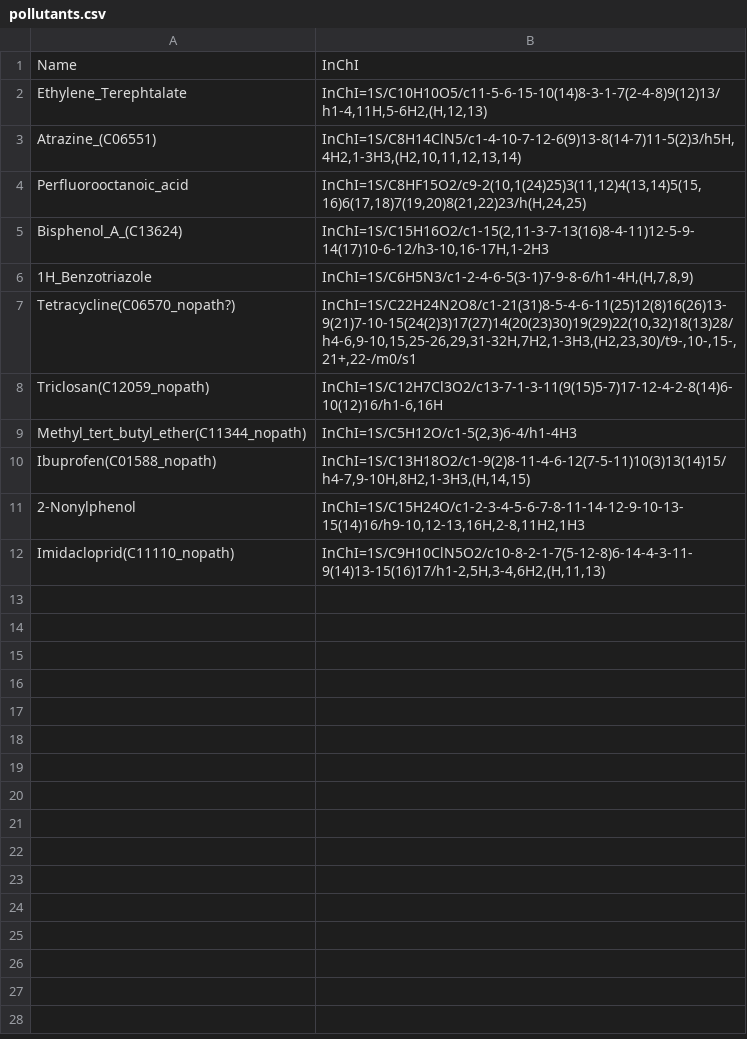
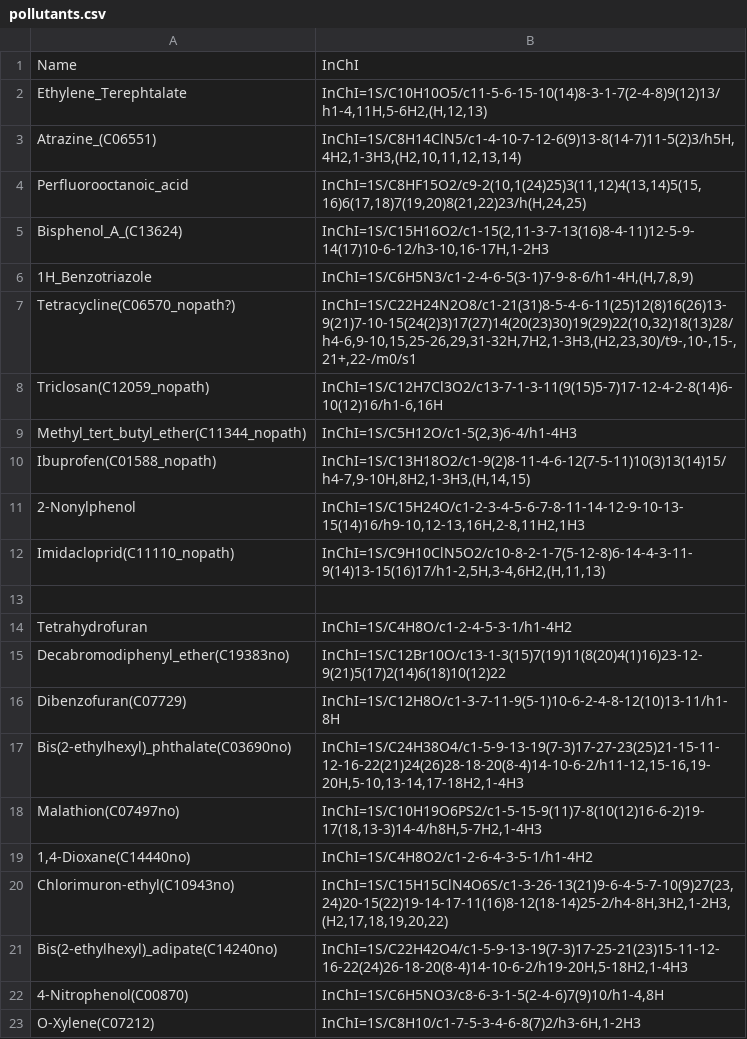
Before and after one commit to andreapolazzi/CAPE, a CSV file: data_files/pollutants.csv, drawn as a sheet; the diff names each change by its address in the sheet, - before the commit and + after, or states it on an @@ line.

```diff
--- a/data_files/pollutants.csv
+++ b/data_files/pollutants.csv
+row 13: (empty)
+row 14: Tetrahydrofuran | InChI=1S/C4H8O/c1-2-4-5-3-1/h1-4H2
+row 15: Decabromodiphenyl_ether(C19383no) | InChI=1S/C12Br10O/c13-1-3(15)7(19)11(8(20)4(1)16)23-12-9(21)5(17)2(14)6(18)10(12)22
+row 16: Dibenzofuran(C07729) | InChI=1S/C12H8O/c1-3-7-11-9(5-1)10-6-2-4-8-12(10)13-11/h1-8H
+row 17: Bis(2-ethylhexyl)_phthalate(C03690no) | InChI=1S/C24H38O4/c1-5-9-13-19(7-3)17-27-23(25)21-15-11-12-16-22(21)24(26)28-18-20(8-4)14-10-6-2/h11-12,15-16,19-20H,5-10,13-14,17-18H2,1-4H3
+row 18: Malathion(C07497no) | InChI=1S/C10H19O6PS2/c1-5-15-9(11)7-8(10(12)16-6-2)19-17(18,13-3)14-4/h8H,5-7H2,1-4H3
+row 19: 1,4-Dioxane(C14440no) | InChI=1S/C4H8O2/c1-2-6-4-3-5-1/h1-4H2
+row 20: Chlorimuron-ethyl(C10943no) | InChI=1S/C15H15ClN4O6S/c1-3-26-13(21)9-6-4-5-7-10(9)27(23,24)20-15(22)19-14-17-11(16)8-12(18-14)25-2/h4-8H,3H2,1-2H3,(H2,17,18,19,20,22)
+row 21: Bis(2-ethylhexyl)_adipate(C14240no) | InChI=1S/C22H42O4/c1-5-9-13-19(7-3)17-25-21(23)15-11-12-16-22(24)26-18-20(8-4)14-10-6-2/h19-20H,5-18H2,1-4H3
+row 22: 4-Nitrophenol(C00870) | InChI=1S/C6H5NO3/c8-6-3-1-5(2-4-6)7(9)10/h1-4,8H
+row 23: O-Xylene(C07212) | InChI=1S/C8H10/c1-7-5-3-4-6-8(7)2/h3-6H,1-2H3
```
Also changed, not shown: 1 other file.
